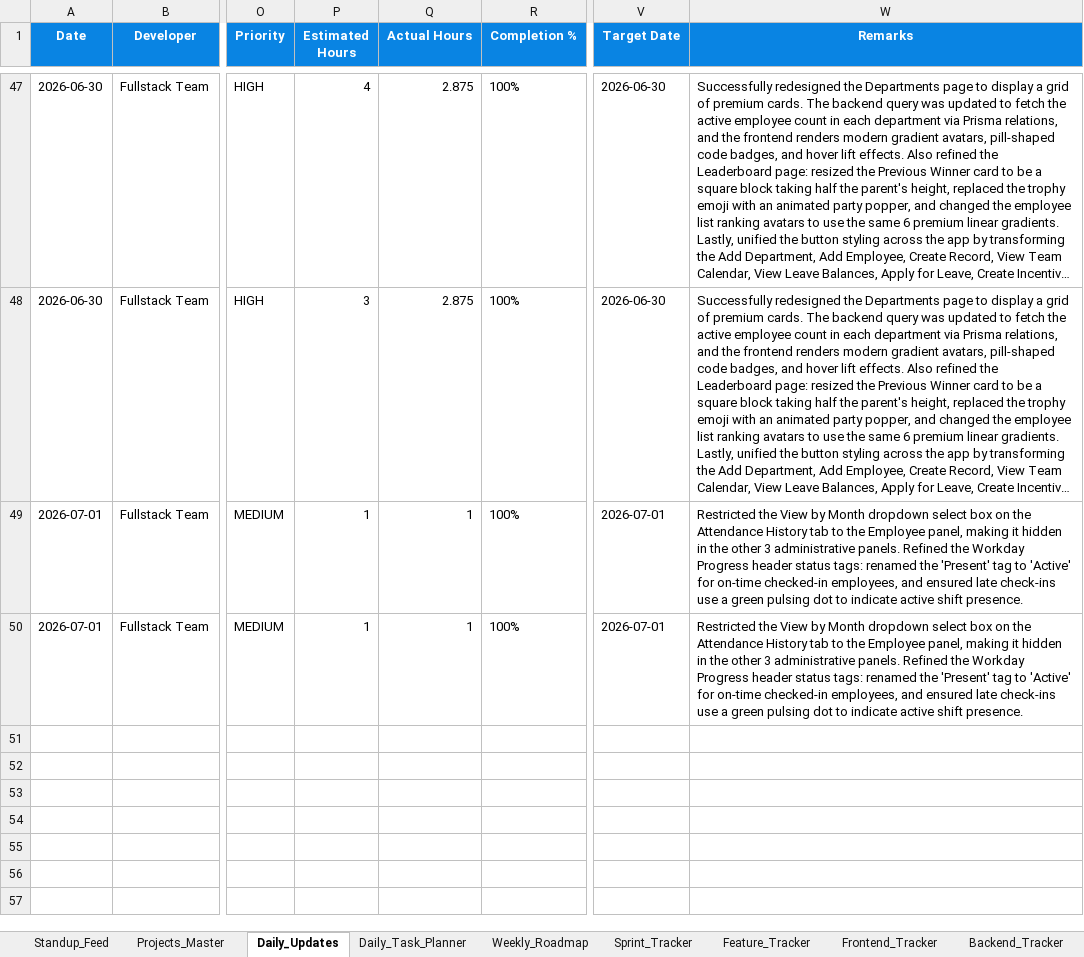
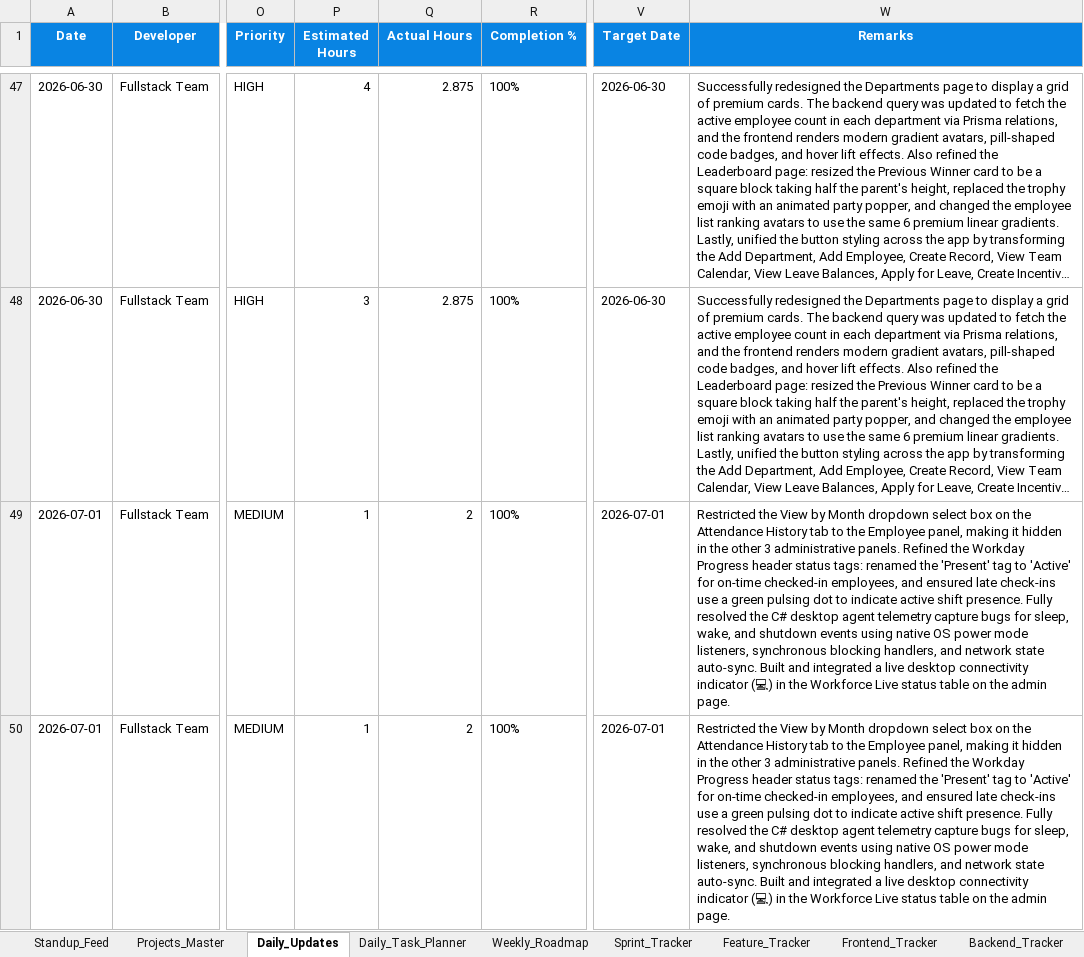
Before and after one commit to swapnil-deshmukh-intellisys/HRMS-NEW, an Excel workbook: HRMS_Project_Management.xlsx, sheet Daily_Updates, drawn as a sheet; only a part is shown, gaps mark what is left out; long unchanged cells end in …; values as stored, in another font and other column widths than the file's, no borders; the diff covers the shown part only; the diff names each change by its address in the sheet, - before the commit and + after, or states it on an @@ line.

Commit message:
feat: implement live desktop agent connectivity tracking and solve sleep/shutdown tracking bugs

```diff
--- a/HRMS_Project_Management.xlsx (sheet Daily_Updates)
+++ b/HRMS_Project_Management.xlsx (sheet Daily_Updates)
-Q49:Q50 (Actual Hours): 1
+Q49:Q50 (Actual Hours): 2
-W49:W50 (Remarks): …shift presence.
+W49:W50 (Remarks): …shift presence. Fully resolved the C# desktop agent telemetry capture bugs for sleep, wake, and shutdown events using native OS power mode listeners, synchronous blocking handlers, and network state auto-sync. Built and integrated a live desktop connectivity indicator (💻) in the Workforce Live status table on the admin page.
```
Also changed, not shown: 2 added rows elsewhere in this sheet, sheet Standup_Feed, 12 other files.
